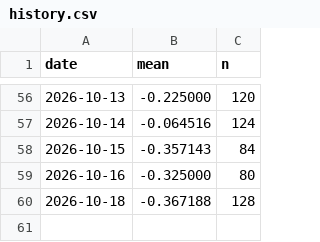
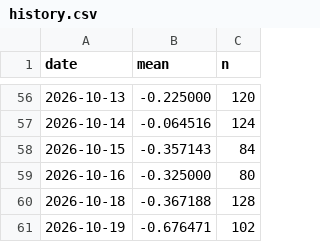
Before and after one commit to upendrabhattarai/8848.live, a CSV file: data/national-sentiment/history.csv, drawn as a sheet; only a part is shown, gaps mark what is left out.

```diff
--- a/data/national-sentiment/history.csv
+++ b/data/national-sentiment/history.csv
@@ -60 +60,2 @@ date,mean,n
 2026-10-18,-0.367188,128
+2026-10-19,-0.676471,102
```
Also changed, not shown: 24 other files.
